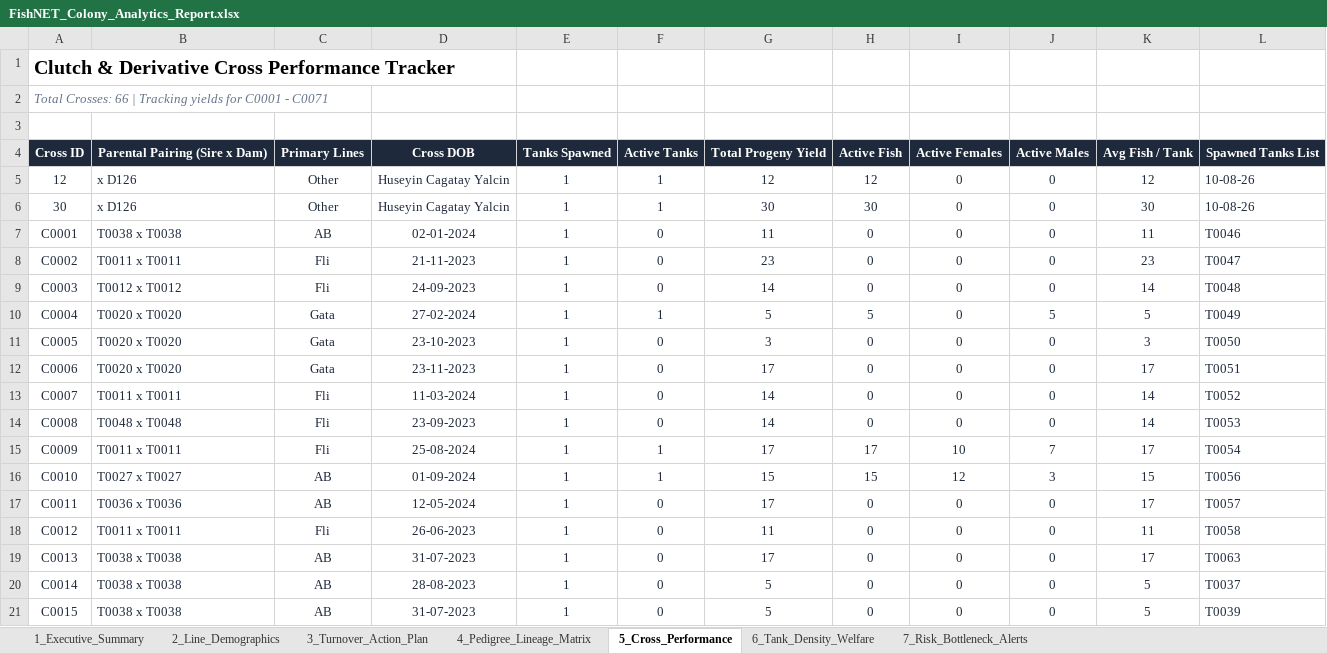
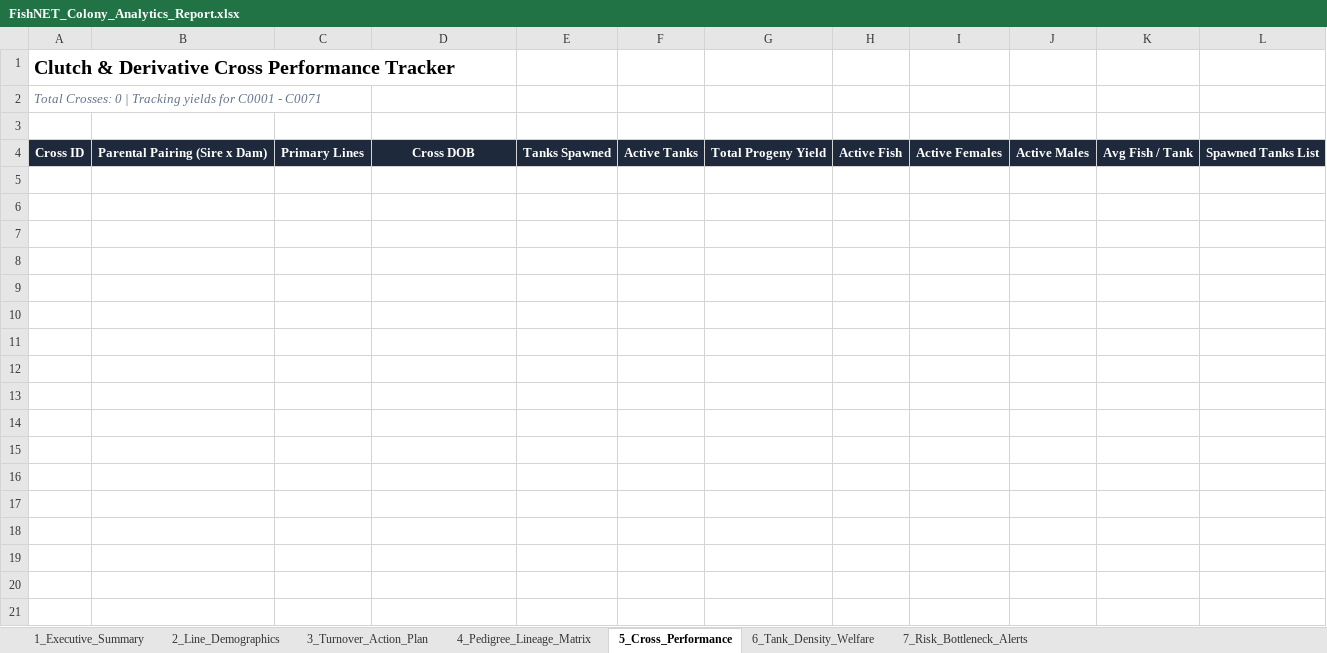
Before and after one commit to ae20164-beep/QU-Zebrafish-FishNET, an Excel workbook: FishNET_Colony_Analytics_Report.xlsx, sheet 5_Cross_Performance, drawn as a sheet; only a part is shown; values as stored, in another font and other column widths than the file's, no borders; the diff covers the shown part only; the diff names each change by its address in the sheet, - before the commit and + after, or states it on an @@ line.

```diff
--- a/FishNET_Colony_Analytics_Report.xlsx (sheet 5_Cross_Performance)
+++ b/FishNET_Colony_Analytics_Report.xlsx (sheet 5_Cross_Performance)
-A2: Total Crosses: 66 | Tracking…
+A2: Total Crosses: 0 | Tracking…
-row 5: 12 | x D126 | Other | Huseyin Cagatay Yalcin | 1 | 1 | 12 | 12 | 0 | 0 | 12 | 10-08-26
-row 6: 30 | x D126 | Other | Huseyin Cagatay Yalcin | 1 | 1 | 30 | 30 | 0 | 0 | 30 | 10-08-26
-row 7: C0001 | T0038 x T0038 | AB | 02-01-2024 | 1 | 0 | 11 | 0 | 0 | 0 | 11 | T0046
-row 8: C0002 | T0011 x T0011 | Fli | 21-11-2023 | 1 | 0 | 23 | 0 | 0 | 0 | 23 | T0047
-row 9: C0003 | T0012 x T0012 | Fli | 24-09-2023 | 1 | 0 | 14 | 0 | 0 | 0 | 14 | T0048
-row 10: C0004 | T0020 x T0020 | Gata | 27-02-2024 | 1 | 1 | 5 | 5 | 0 | 5 | 5 | T0049
-row 11: C0005 | T0020 x T0020 | Gata | 23-10-2023 | 1 | 0 | 3 | 0 | 0 | 0 | 3 | T0050
-row 12: C0006 | T0020 x T0020 | Gata | 23-11-2023 | 1 | 0 | 17 | 0 | 0 | 0 | 17 | T0051
-row 13: C0007 | T0011 x T0011 | Fli | 11-03-2024 | 1 | 0 | 14 | 0 | 0 | 0 | 14 | T0052
-row 14: C0008 | T0048 x T0048 | Fli | 23-09-2023 | 1 | 0 | 14 | 0 | 0 | 0 | 14 | T0053
-row 15: C0009 | T0011 x T0011 | Fli | 25-08-2024 | 1 | 1 | 17 | 17 | 10 | 7 | 17 | T0054
-row 16: C0010 | T0027 x T0027 | AB | 01-09-2024 | 1 | 1 | 15 | 15 | 12 | 3 | 15 | T0056
-row 17: C0011 | T0036 x T0036 | AB | 12-05-2024 | 1 | 0 | 17 | 0 | 0 | 0 | 17 | T0057
-row 18: C0012 | T0011 x T0011 | Fli | 26-06-2023 | 1 | 0 | 11 | 0 | 0 | 0 | 11 | T0058
-row 19: C0013 | T0038 x T0038 | AB | 31-07-2023 | 1 | 0 | 17 | 0 | 0 | 0 | 17 | T0063
-row 20: C0014 | T0038 x T0038 | AB | 28-08-2023 | 1 | 0 | 5 | 0 | 0 | 0 | 5 | T0037
-row 21: C0015 | T0038 x T0038 | AB | 31-07-2023 | 1 | 0 | 5 | 0 | 0 | 0 | 5 | T0039
```
Also changed, not shown: 49 removed rows elsewhere in this sheet, sheet 3_Turnover_Action_Plan, sheet 6_Tank_Density_Welfare, sheet 4_Pedigree_Lineage_Matrix, sheet 7_Risk_Bottleneck_Alerts, sheet 1_Executive_Summary, sheet 2_Line_Demographics, 14 other files.
